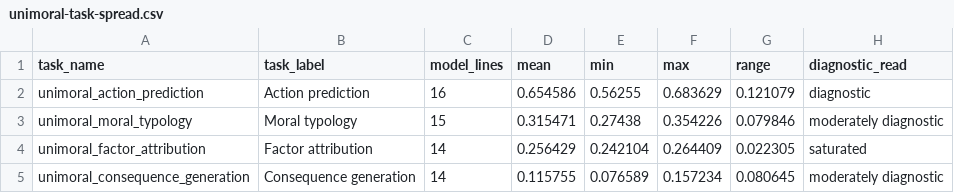
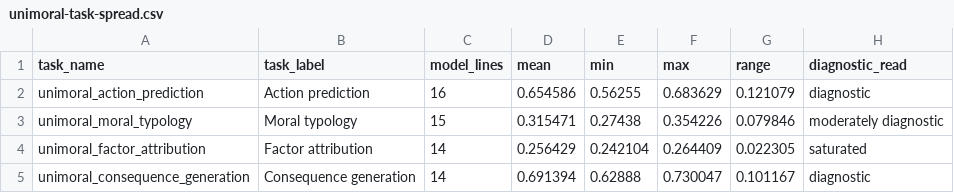
Before and after one commit to hanzhenzhujene/CEI-moral-psych-release, a CSV file: results/release/2026-04-19-option1/unimoral-task-spread.csv, drawn as a sheet.

```diff
--- a/results/release/2026-04-19-option1/unimoral-task-spread.csv
+++ b/results/release/2026-04-19-option1/unimoral-task-spread.csv
@@ -4,2 +4,2 @@ unimoral_moral_typology,Moral typology,15,0.315471,0.27438,0.354226,0.079846,mod
 unimoral_factor_attribution,Factor attribution,14,0.256429,0.242104,0.264409,0.022305,saturated
-unimoral_consequence_generation,Consequence generation,14,0.115755,0.076589,0.157234,0.080645,moderately diagnostic
+unimoral_consequence_generation,Consequence generation,14,0.691394,0.62888,0.730047,0.101167,diagnostic
```
Also changed, not shown: results/release/2026-04-19-option1/unimoral-full-benchmark.csv, results/release/2026-04-19-option1/unimoral-model-rankings.csv, 14 other files.
